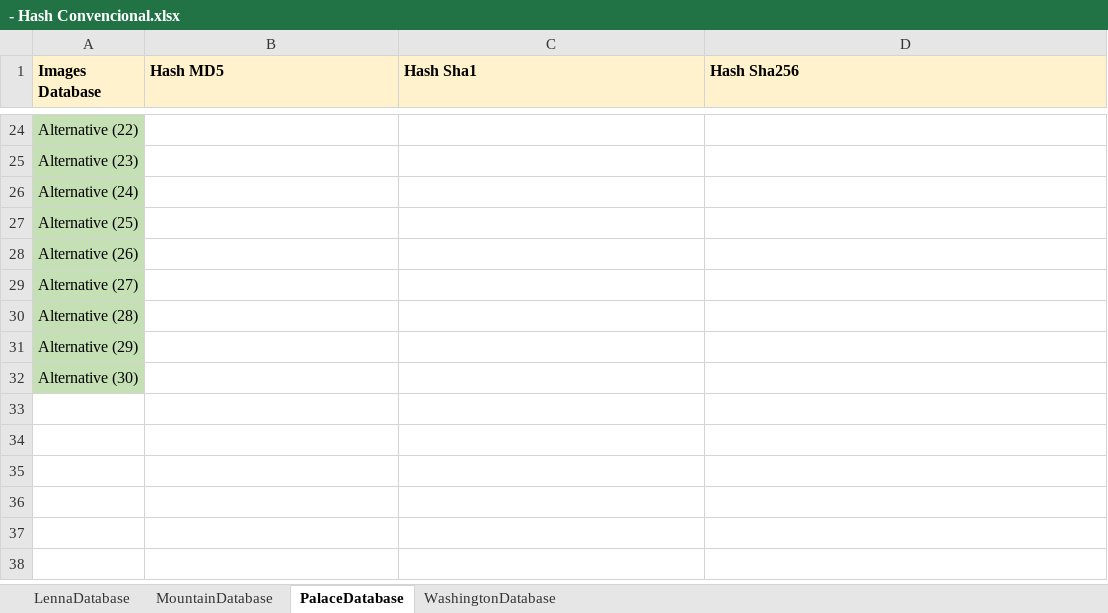
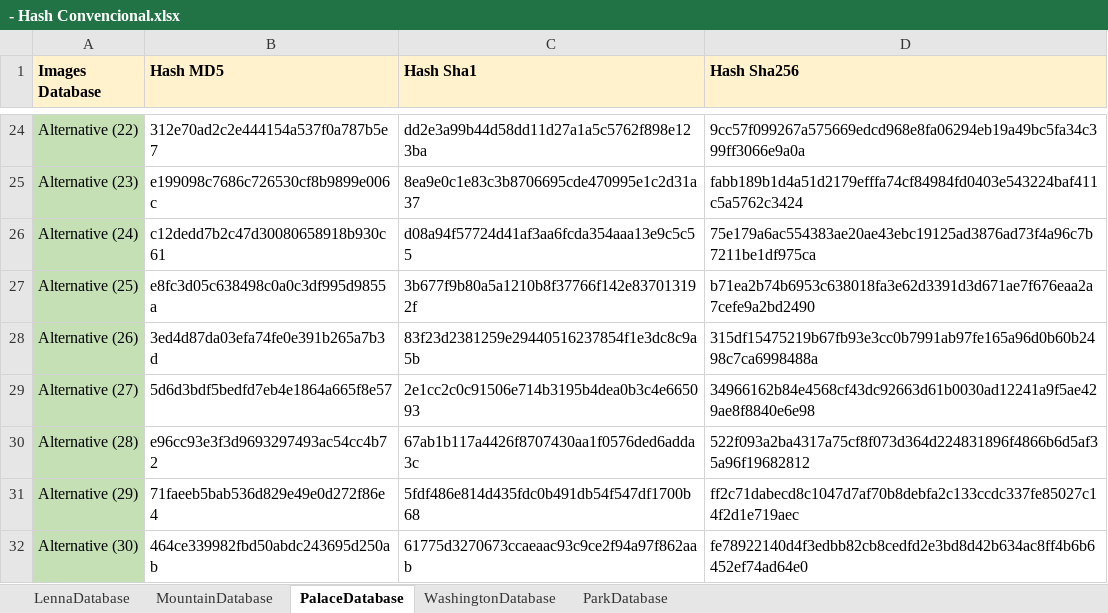
Before and after one commit to jrafa1607/Evaluation-of-Perceptual-Hash-Algorithms, an Excel workbook: Resultados/- Hash Convencional.xlsx, sheet PalaceDatabase, drawn as a sheet; only a part is shown, gaps mark what is left out; values as stored, in another font and other column widths than the file's, no borders; the diff covers the shown part only; the diff names each change by its address in the sheet, - before the commit and + after, or states it on an @@ line.

```diff
--- a/Resultados/- Hash Convencional.xlsx (sheet PalaceDatabase)
+++ b/Resultados/- Hash Convencional.xlsx (sheet PalaceDatabase)
+sheet tab: ParkDatabase
-B24 (Hash MD5): (empty)
+B24 (Hash MD5): 312e70ad2c2e444154a537f0a787b5e7
-C24 (Hash Sha1): (empty)
+C24 (Hash Sha1): dd2e3a99b44d58dd11d27a1a5c5762f898e123ba
-D24 (Hash Sha256): (empty)
+D24 (Hash Sha256): 9cc57f099267a575669edcd968e8fa06294eb19a49bc5fa34c399ff3066e9a0a
-B25 (Hash MD5): (empty)
+B25 (Hash MD5): e199098c7686c726530cf8b9899e006c
-C25 (Hash Sha1): (empty)
+C25 (Hash Sha1): 8ea9e0c1e83c3b8706695cde470995e1c2d31a37
-D25 (Hash Sha256): (empty)
+D25 (Hash Sha256): fabb189b1d4a51d2179efffa74cf84984fd0403e543224baf411c5a5762c3424
-B26 (Hash MD5): (empty)
+B26 (Hash MD5): c12dedd7b2c47d30080658918b930c61
-C26 (Hash Sha1): (empty)
+C26 (Hash Sha1): d08a94f57724d41af3aa6fcda354aaa13e9c5c55
-D26 (Hash Sha256): (empty)
+D26 (Hash Sha256): 75e179a6ac554383ae20ae43ebc19125ad3876ad73f4a96c7b7211be1df975ca
-B27 (Hash MD5): (empty)
+B27 (Hash MD5): e8fc3d05c638498c0a0c3df995d9855a
-C27 (Hash Sha1): (empty)
+C27 (Hash Sha1): 3b677f9b80a5a1210b8f37766f142e837013192f
-D27 (Hash Sha256): (empty)
+D27 (Hash Sha256): b71ea2b74b6953c638018fa3e62d3391d3d671ae7f676eaa2a7cefe9a2bd2490
-B28 (Hash MD5): (empty)
+B28 (Hash MD5): 3ed4d87da03efa74fe0e391b265a7b3d
-C28 (Hash Sha1): (empty)
+C28 (Hash Sha1): 83f23d2381259e29440516237854f1e3dc8c9a5b
-D28 (Hash Sha256): (empty)
+D28 (Hash Sha256): 315df15475219b67fb93e3cc0b7991ab97fe165a96d0b60b2498c7ca6998488a
-B29 (Hash MD5): (empty)
+B29 (Hash MD5): 5d6d3bdf5bedfd7eb4e1864a665f8e57
-C29 (Hash Sha1): (empty)
+C29 (Hash Sha1): 2e1cc2c0c91506e714b3195b4dea0b3c4e665093
-D29 (Hash Sha256): (empty)
+D29 (Hash Sha256): 34966162b84e4568cf43dc92663d61b0030ad12241a9f5ae429ae8f8840e6e98
-B30 (Hash MD5): (empty)
+B30 (Hash MD5): e96cc93e3f3d9693297493ac54cc4b72
-C30 (Hash Sha1): (empty)
+C30 (Hash Sha1): 67ab1b117a4426f8707430aa1f0576ded6adda3c
-D30 (Hash Sha256): (empty)
+D30 (Hash Sha256): 522f093a2ba4317a75cf8f073d364d224831896f4866b6d5af35a96f19682812
-B31 (Hash MD5): (empty)
+B31 (Hash MD5): 71faeeb5bab536d829e49e0d272f86e4
-C31 (Hash Sha1): (empty)
+C31 (Hash Sha1): 5fdf486e814d435fdc0b491db54f547df1700b68
-D31 (Hash Sha256): (empty)
+D31 (Hash Sha256): ff2c71dabecd8c1047d7af70b8debfa2c133ccdc337fe85027c14f2d1e719aec
-B32 (Hash MD5): (empty)
+B32 (Hash MD5): 464ce339982fbd50abdc243695d250ab
-C32 (Hash Sha1): (empty)
+C32 (Hash Sha1): 61775d3270673ccaeaac93c9ce2f94a97f862aab
-D32 (Hash Sha256): (empty)
+D32 (Hash Sha256): fe78922140d4f3edbb82cb8cedfd2e3bd8d42b634ac8ff4b6b6452ef74ad64e0
```
Also changed, not shown: 60 edited cells elsewhere in this sheet, Resultados/- Hash Perceptual.xlsx, Resultados/- Resultados.xlsx, 7 other files.
